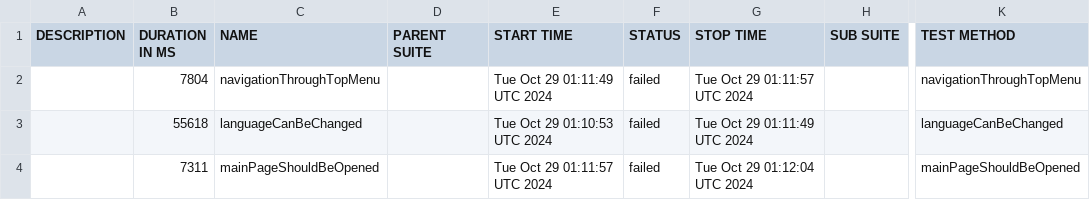
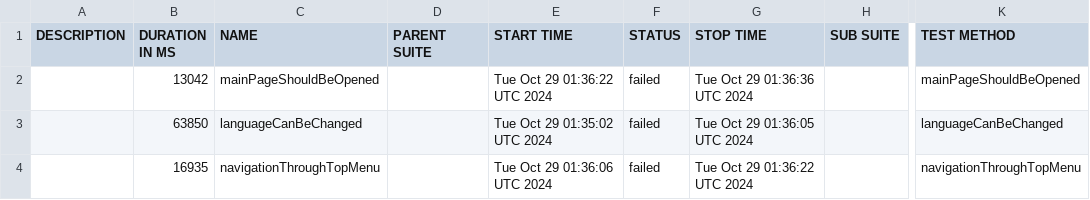
Before and after one commit to sergiy-bloshchenko-personal/compasswayTask, a CSV file: uitesting/data/suites.csv, drawn as a sheet; only a part is shown, gaps mark what is left out; the diff names each change by its address in the sheet, - before the commit and + after, or states it on an @@ line.

```diff
--- a/uitesting/data/suites.csv
+++ b/uitesting/data/suites.csv
-B2 (DURATION IN MS): 7804
+B2 (DURATION IN MS): 13042
-C2 (NAME): navigationThroughTopMenu
+C2 (NAME): mainPageShouldBeOpened
-E2 (START TIME): Tue Oct 29 01:11:49 UTC 2024
+E2 (START TIME): Tue Oct 29 01:36:22 UTC 2024
-G2 (STOP TIME): Tue Oct 29 01:11:57 UTC 2024
+G2 (STOP TIME): Tue Oct 29 01:36:36 UTC 2024
-K2 (TEST METHOD): navigationThroughTopMenu
+K2 (TEST METHOD): mainPageShouldBeOpened
-B3 (DURATION IN MS): 55618
+B3 (DURATION IN MS): 63850
-E3 (START TIME): Tue Oct 29 01:10:53 UTC 2024
+E3 (START TIME): Tue Oct 29 01:35:02 UTC 2024
-G3 (STOP TIME): Tue Oct 29 01:11:49 UTC 2024
+G3 (STOP TIME): Tue Oct 29 01:36:05 UTC 2024
-B4 (DURATION IN MS): 7311
+B4 (DURATION IN MS): 16935
-C4 (NAME): mainPageShouldBeOpened
+C4 (NAME): navigationThroughTopMenu
-E4 (START TIME): Tue Oct 29 01:11:57 UTC 2024
+E4 (START TIME): Tue Oct 29 01:36:06 UTC 2024
-G4 (STOP TIME): Tue Oct 29 01:12:04 UTC 2024
+G4 (STOP TIME): Tue Oct 29 01:36:22 UTC 2024
-K4 (TEST METHOD): mainPageShouldBeOpened
+K4 (TEST METHOD): navigationThroughTopMenu
```
Also changed, not shown: uitesting/data/behaviors.csv, 18 other files.
